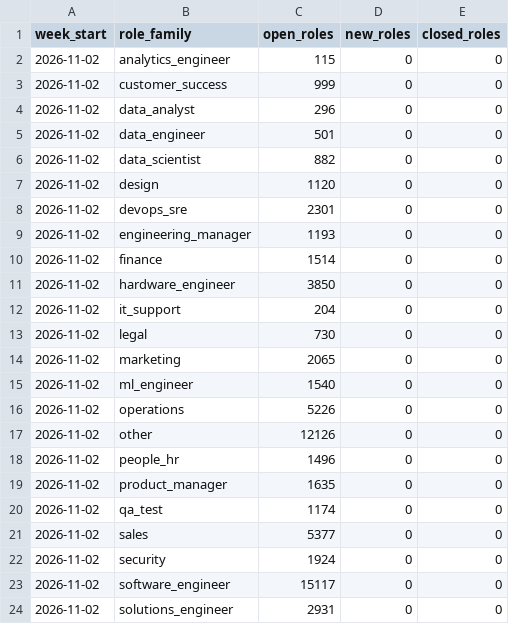
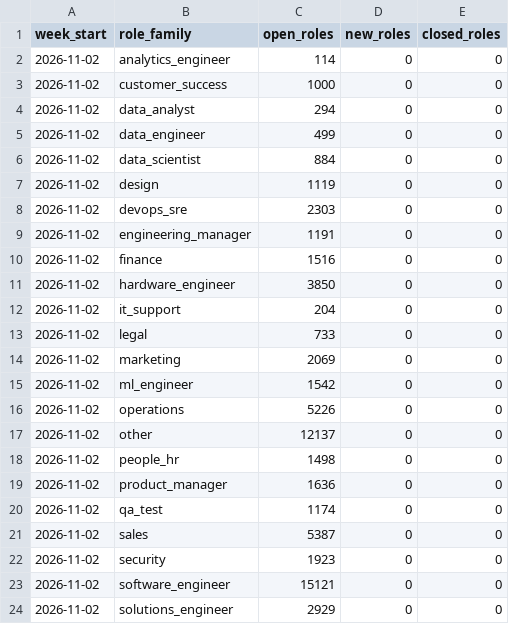
Before and after one commit to siddharthkumarx/job-postings-pipeline, a CSV file: public/summary/weekly_open_roles_by_family.csv, drawn as a sheet.

```diff
--- a/public/summary/weekly_open_roles_by_family.csv
+++ b/public/summary/weekly_open_roles_by_family.csv
@@ -1,24 +1,24 @@
 week_start,role_family,open_roles,new_roles,closed_roles
-2026-11-02,analytics_engineer,115,0,0
-2026-11-02,customer_success,999,0,0
-2026-11-02,data_analyst,296,0,0
-2026-11-02,data_engineer,501,0,0
-2026-11-02,data_scientist,882,0,0
-2026-11-02,design,1120,0,0
-2026-11-02,devops_sre,2301,0,0
-2026-11-02,engineering_manager,1193,0,0
-2026-11-02,finance,1514,0,0
+2026-11-02,analytics_engineer,114,0,0
+2026-11-02,customer_success,1000,0,0
+2026-11-02,data_analyst,294,0,0
+2026-11-02,data_engineer,499,0,0
+2026-11-02,data_scientist,884,0,0
+2026-11-02,design,1119,0,0
+2026-11-02,devops_sre,2303,0,0
+2026-11-02,engineering_manager,1191,0,0
+2026-11-02,finance,1516,0,0
 2026-11-02,hardware_engineer,3850,0,0
 2026-11-02,it_support,204,0,0
-2026-11-02,legal,730,0,0
-2026-11-02,marketing,2065,0,0
-2026-11-02,ml_engineer,1540,0,0
+2026-11-02,legal,733,0,0
+2026-11-02,marketing,2069,0,0
+2026-11-02,ml_engineer,1542,0,0
 2026-11-02,operations,5226,0,0
-2026-11-02,other,12126,0,0
-2026-11-02,people_hr,1496,0,0
-2026-11-02,product_manager,1635,0,0
+2026-11-02,other,12137,0,0
+2026-11-02,people_hr,1498,0,0
+2026-11-02,product_manager,1636,0,0
 2026-11-02,qa_test,1174,0,0
-2026-11-02,sales,5377,0,0
-2026-11-02,security,1924,0,0
-2026-11-02,software_engineer,15117,0,0
-2026-11-02,solutions_engineer,2931,0,0
+2026-11-02,sales,5387,0,0
+2026-11-02,security,1923,0,0
+2026-11-02,software_engineer,15121,0,0
+2026-11-02,solutions_engineer,2929,0,0
```
Also changed, not shown: public/summary/data_roles_current.csv, public/summary/salary_bands.csv, 19 other files.
